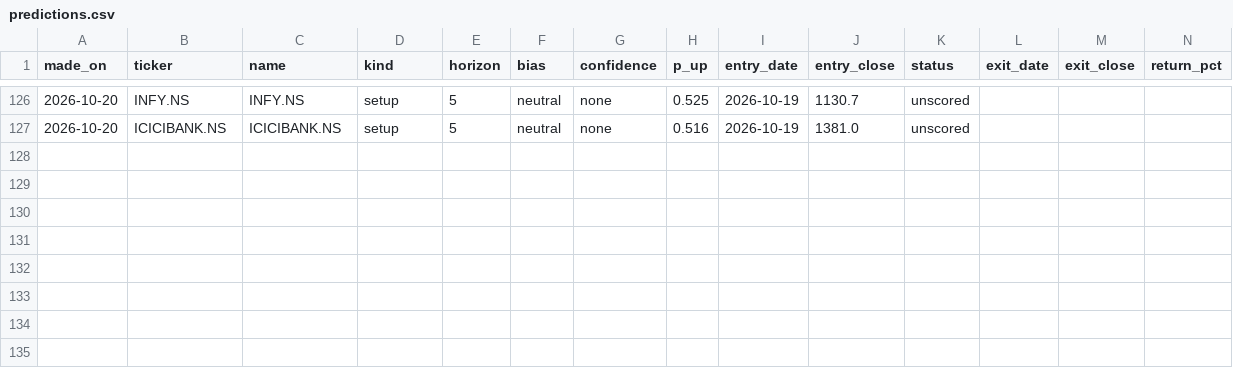
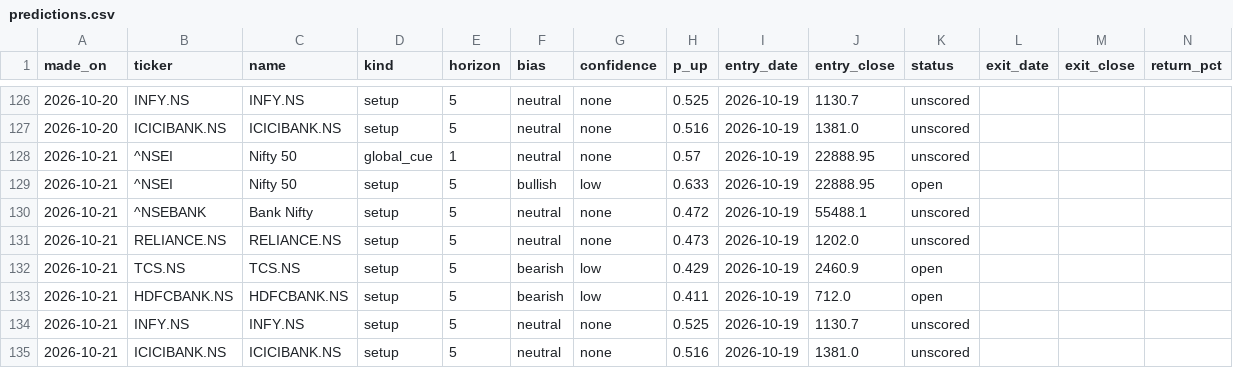
Before and after one commit to EshaBiswas31/morning-brief-email, a CSV file: data/predictions.csv, drawn as a sheet; only a part is shown, gaps mark what is left out.

```diff
--- a/data/predictions.csv
+++ b/data/predictions.csv
@@ -127 +127,9 @@ made_on,ticker,name,kind,horizon,bias,confidence,p_up,entry_date,entry_close,sta
 2026-10-20,ICICIBANK.NS,ICICIBANK.NS,setup,5,neutral,none,0.516,2026-10-19,1381.0,unscored,,,
+2026-10-21,^NSEI,Nifty 50,global_cue,1,neutral,none,0.57,2026-10-19,22888.95,unscored,,,
+2026-10-21,^NSEI,Nifty 50,setup,5,bullish,low,0.633,2026-10-19,22888.95,open,,,
+2026-10-21,^NSEBANK,Bank Nifty,setup,5,neutral,none,0.472,2026-10-19,55488.1,unscored,,,
+2026-10-21,RELIANCE.NS,RELIANCE.NS,setup,5,neutral,none,0.473,2026-10-19,1202.0,unscored,,,
+2026-10-21,TCS.NS,TCS.NS,setup,5,bearish,low,0.429,2026-10-19,2460.9,open,,,
+2026-10-21,HDFCBANK.NS,HDFCBANK.NS,setup,5,bearish,low,0.411,2026-10-19,712.0,open,,,
+2026-10-21,INFY.NS,INFY.NS,setup,5,neutral,none,0.525,2026-10-19,1130.7,unscored,,,
+2026-10-21,ICICIBANK.NS,ICICIBANK.NS,setup,5,neutral,none,0.516,2026-10-19,1381.0,unscored,,,
```
